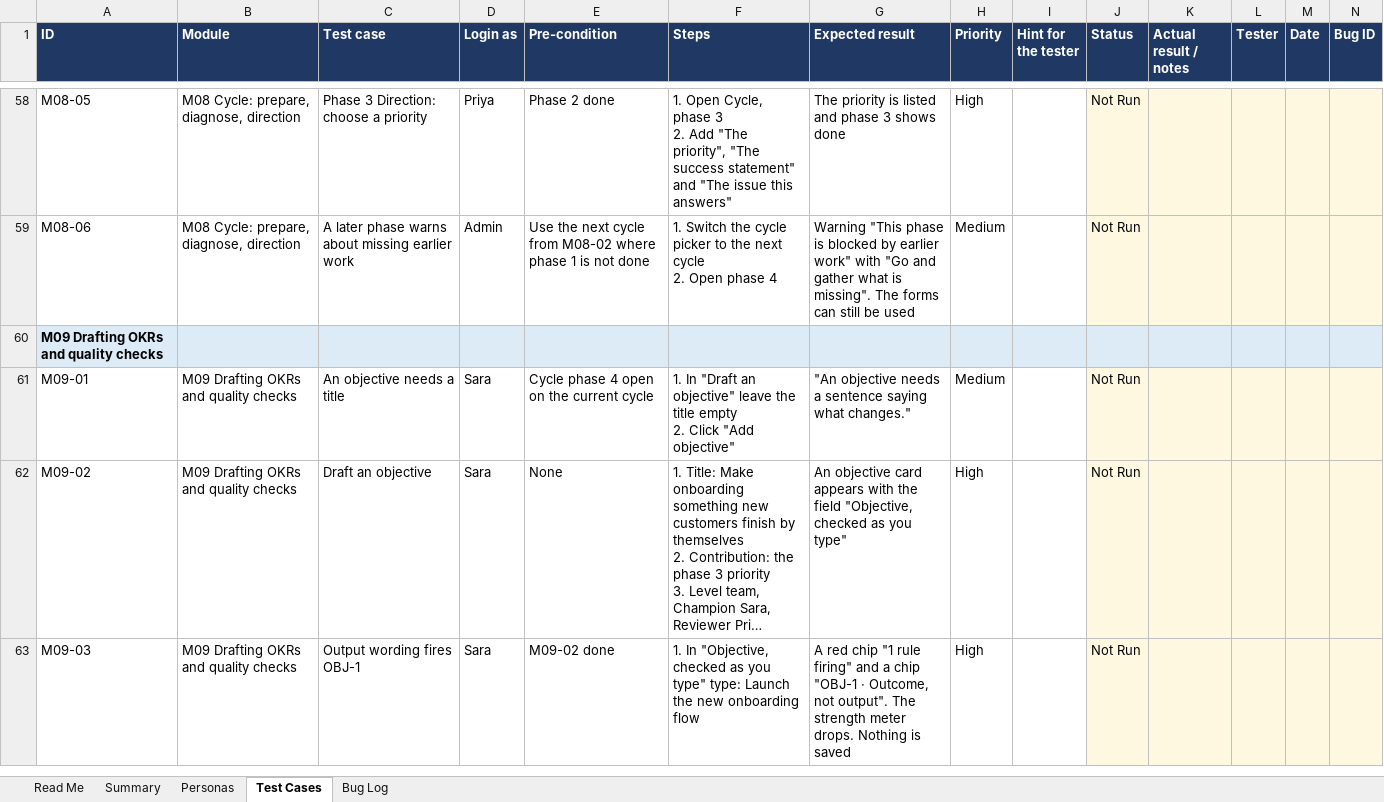
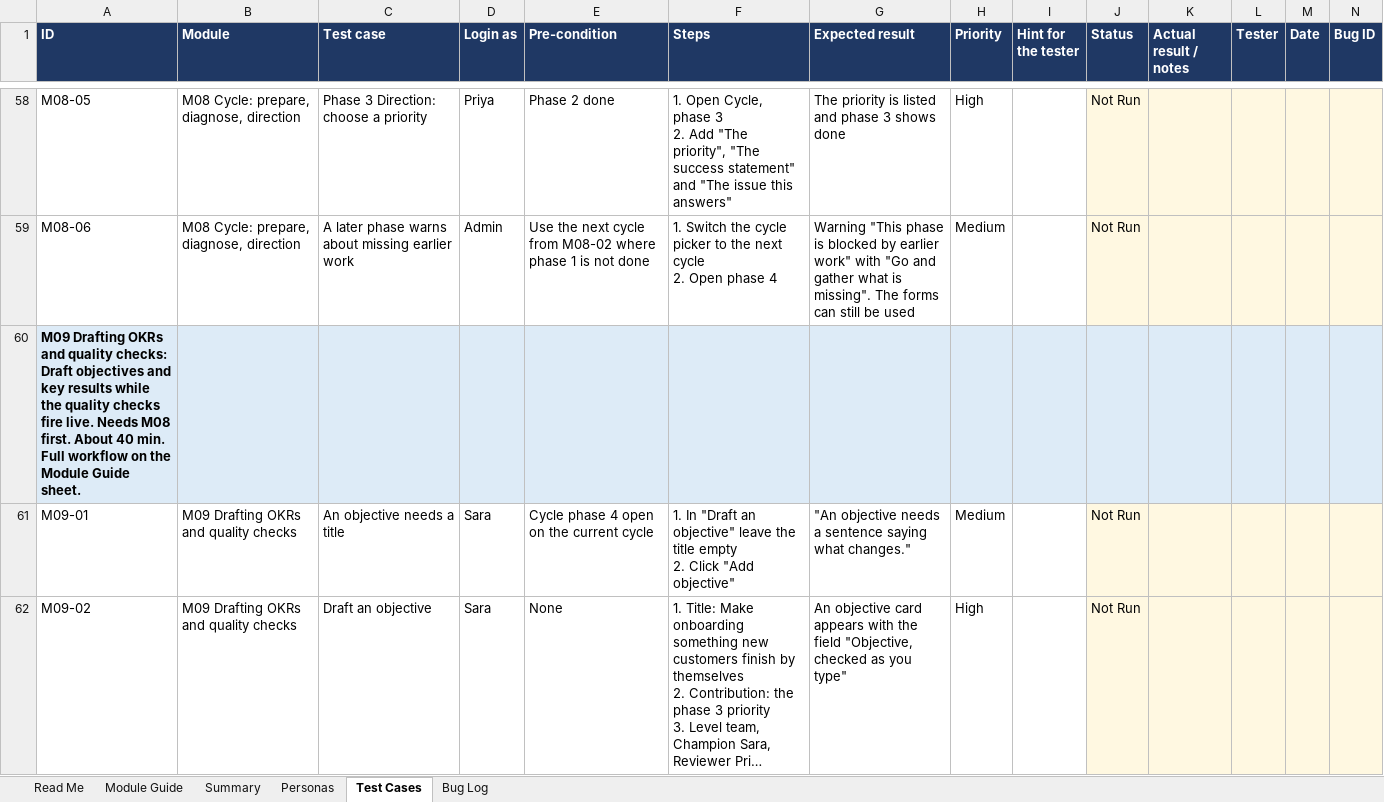
Before and after one commit to open-okr/open-okr, an Excel workbook: docs/testing/OpenOKR-UAT.xlsx, sheet Test Cases, drawn as a sheet; only a part is shown, gaps mark what is left out; the shorter side is filled out with more unchanged rows; long unchanged cells end in …; values as stored, in another font and other column widths than the file's, no borders; conditional formats not drawn; the diff covers the shown part only; the diff names each change by its address in the sheet, - before the commit and + after, or states it on an @@ line.

Commit message:
The UAT workbook explains each module's workflow, not only its steps
Testers could follow a case's steps without knowing why the module exists,
what it needs first or what it leaves for the next one, which makes a bug
and a deliberate behaviour hard to tell apart.

uat-guide.mjs holds one entry per module: what it proves, its screens, who
signs in, the workflow in five or six steps, what it needs first, what it
leaves ready, the setup it needs and a time estimate. Three places read it:
a new Module Guide sheet, a one-line summary on every module band in Test
Cases, and a diagram on the Read Me sheet drawn by build-diagram.mjs with
the Chromium Playwright already installed for the e2e suite.

The whole run is about 710 minutes, summed by formula on the guide sheet.
UAT_OUT lets the builder write elsewhere while Excel holds the file open.

Signed-off-by: agungksidik <agungksidik@gmail.com>

```diff
--- a/docs/testing/OpenOKR-UAT.xlsx (sheet Test Cases)
+++ b/docs/testing/OpenOKR-UAT.xlsx (sheet Test Cases)
+sheet tab: Module Guide
-A60 (ID): …and quality checks
+A60 (ID): …and quality checks: Draft objectives and key results while the quality checks fire live. Needs M08 first. About 40 min. Full workflow on the Module Guide sheet.
```
Also changed, not shown: 25 edited cells elsewhere in this sheet, sheet Read Me, charts or pictures, 8 other files.
